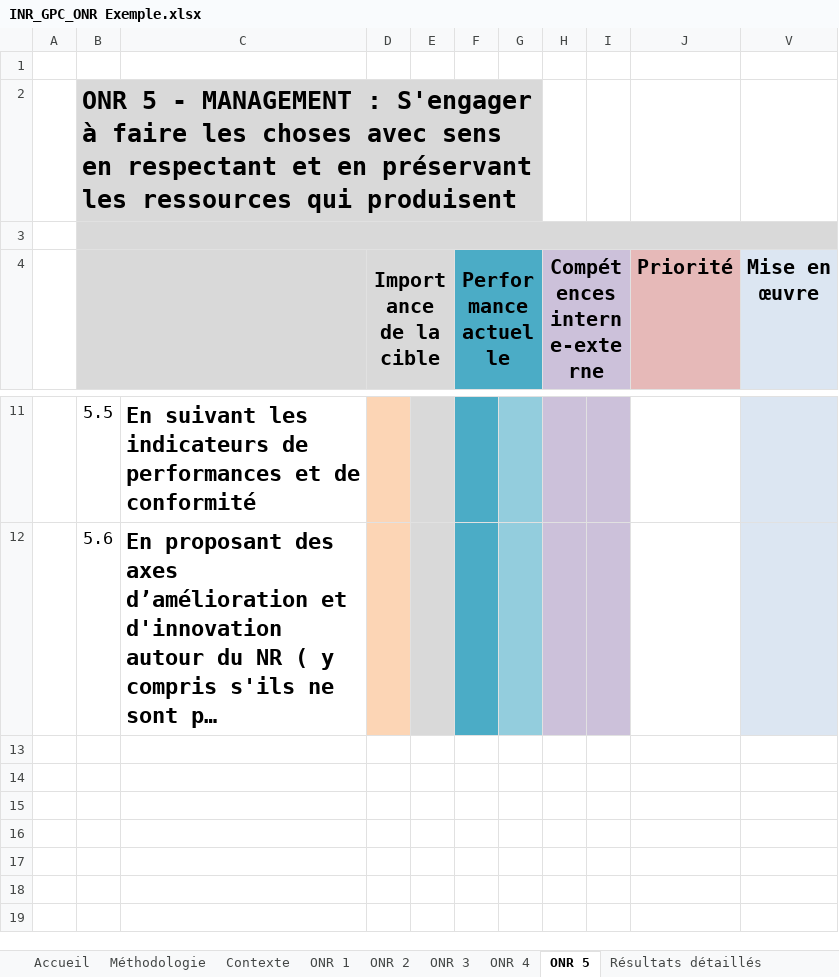
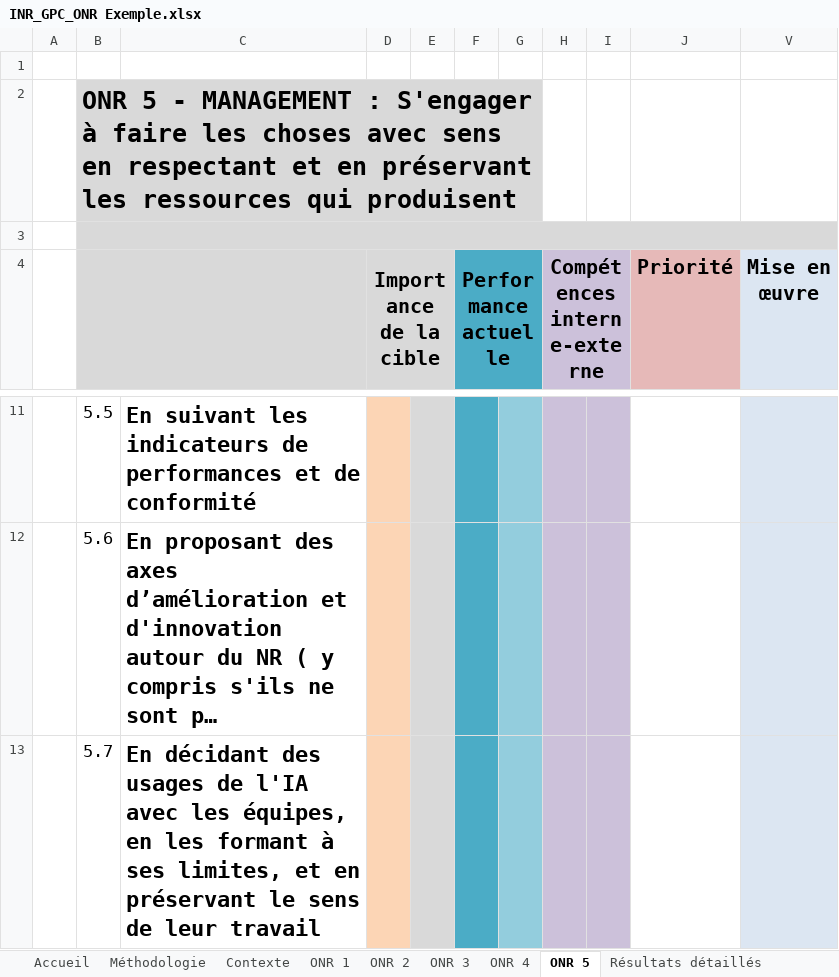
Before and after one commit to Institut-du-Numerique-Responsable/GPC-ONR, an Excel workbook: INR_GPC_ONR Exemple.xlsx, sheet ONR 5, drawn as a sheet; only a part is shown, gaps mark what is left out; long unchanged cells end in …; values as stored, in another font and other column widths than the file's, no borders; conditional formats not drawn; the diff names each change by its address in the sheet, - before the commit and + after, or states it on an @@ line.

```diff
--- a/INR_GPC_ONR Exemple.xlsx (sheet ONR 5)
+++ b/INR_GPC_ONR Exemple.xlsx (sheet ONR 5)
+row 13:  | 5.7 | En décidant des usages de l'IA avec les équipes, en les formant à ses limites, et en préservant le sens de leur travail
```
Also changed, not shown: sheet Résultats détaillés, sheet ONR 1, sheet ONR 2, sheet ONR 3, formulas that keep their value, hidden cells, charts or pictures, INR_GPC_ONR Template.xlsx, 12 other files.
